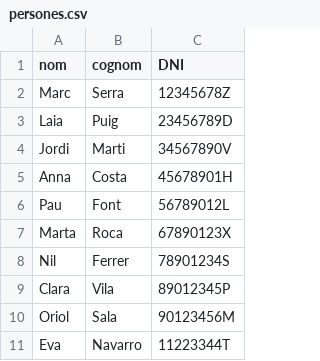
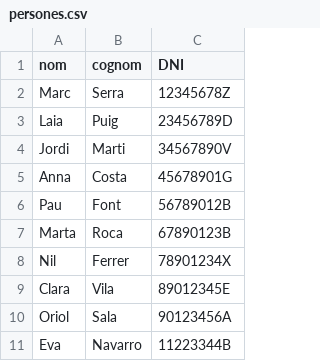
Before and after one commit to Quint3in/Tasca_S1.03, a CSV file: N3Exercici1/persones.csv, drawn as a sheet.

```diff
--- a/N3Exercici1/persones.csv
+++ b/N3Exercici1/persones.csv
@@ -4,8 +4,8 @@ Laia,Puig,23456789D
 Jordi,Marti,34567890V
-Anna,Costa,45678901H
-Pau,Font,56789012L
-Marta,Roca,67890123X
-Nil,Ferrer,78901234S
-Clara,Vila,89012345P
-Oriol,Sala,90123456M
-Eva,Navarro,11223344T
+Anna,Costa,45678901G
+Pau,Font,56789012B
+Marta,Roca,67890123B
+Nil,Ferrer,78901234X
+Clara,Vila,89012345E
+Oriol,Sala,90123456A
+Eva,Navarro,11223344B
```
Also changed, not shown: 2 other files.
